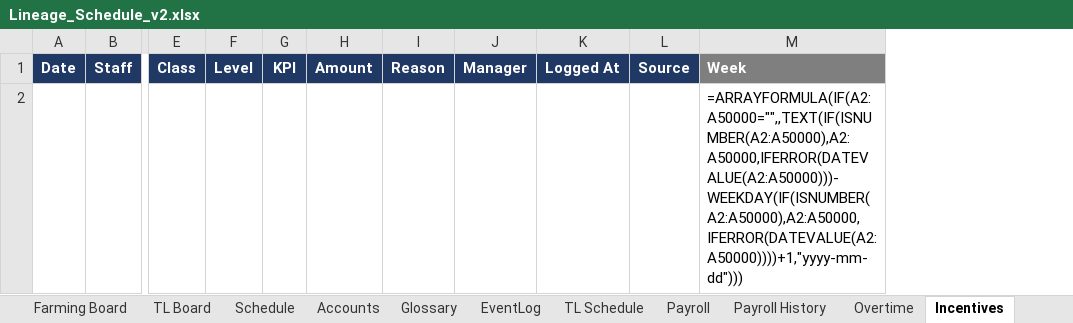
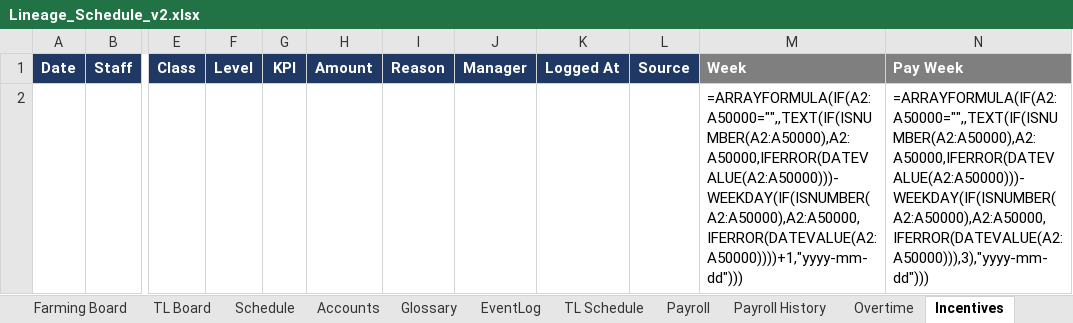
Before and after one commit to alexhan-dot/bots, an Excel workbook: lineage-schedule-bot/sheet/Lineage_Schedule_v2.xlsx, sheet Incentives, drawn as a sheet; only a part is shown, gaps mark what is left out; values as stored, in another font and other column widths than the file's, no borders; formulas without a stored value are shown as written; the diff names each change by its address in the sheet, - before the commit and + after, or states it on an @@ line.

```diff
--- a/lineage-schedule-bot/sheet/Lineage_Schedule_v2.xlsx (sheet Incentives)
+++ b/lineage-schedule-bot/sheet/Lineage_Schedule_v2.xlsx (sheet Incentives)
+column N, rows 1-2: Pay Week | =ARRAYFORMULA(IF(A2:A50000="",,TEXT(IF(ISNUMBER(A2:A50000),A2:A50000,IFERROR(DATEVALUE(A2:A50000)))-WEEKDAY(IF(ISNUMBER(A2:A50000),A2:A50000,IFERROR(DATEVALUE(A2:A50000))),3),"yyyy-mm-dd")))
```
Also changed, not shown: sheet Payroll, sheet Schedule, sheet README, sheet Death Penalty, sheet Overtime, sheet TL Schedule, other sheet tabs, 7 other files.
